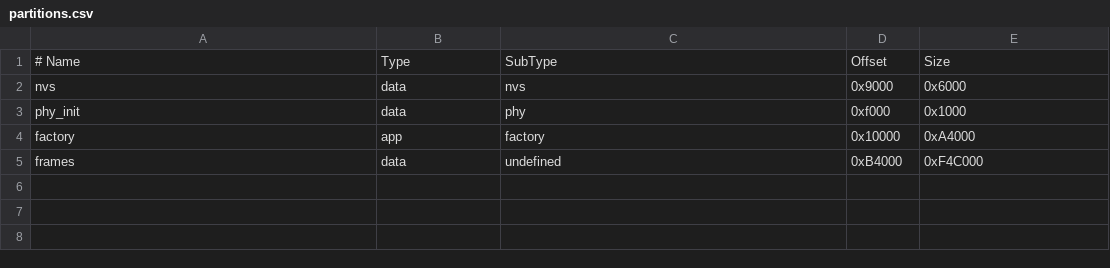
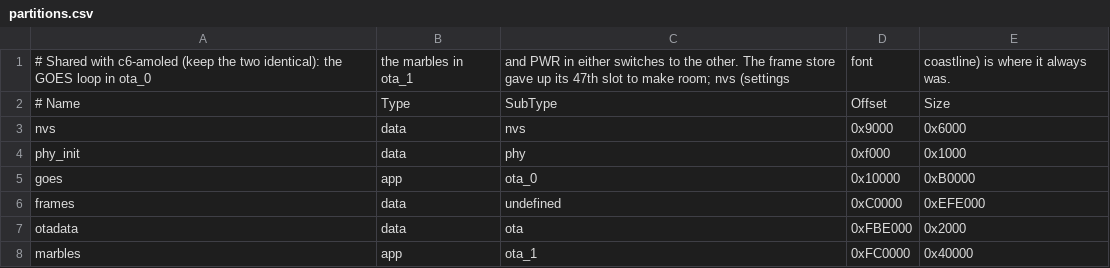
Before and after one commit to nickspiker/c6-amoled, a CSV file: partitions.csv, drawn as a sheet.

```diff
--- a/partitions.csv
+++ b/partitions.csv
@@ -1 +1,2 @@
+# Shared with c6-amoled (keep the two identical): the GOES loop in ota_0, the marbles in ota_1, and PWR in either switches to the other. The frame store gave up its 47th slot to make room; nvs (settings, font, coastline) is where it always was.
 # Name,   Type, SubType,   Offset,   Size
@@ -3,3 +4,5 @@ nvs,      data, nvs,       0x9000,   0x6000
 phy_init, data, phy,       0xf000,   0x1000
-factory,  app,  factory,   0x10000,  0xA4000
-frames,   data, undefined, 0xB4000,  0xF4C000
+goes,     app,  ota_0,     0x10000,  0xB0000
+frames,   data, undefined, 0xC0000,  0xEFE000
+otadata,  data, ota,       0xFBE000, 0x2000
+marbles,  app,  ota_1,     0xFC0000, 0x40000
```
Also changed, not shown: 3 other files.
